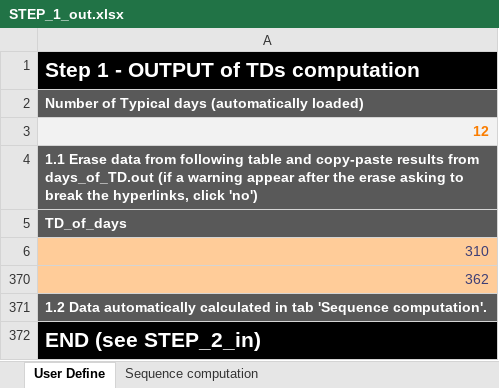
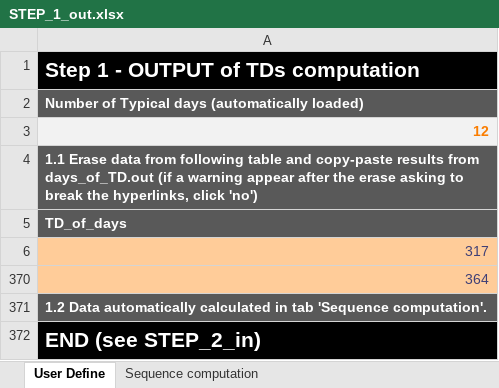
Before and after one commit to energyscope/EnergyScope_multi_criteria, an Excel workbook: Data_management/STEP_1_out.xlsx, sheet User Define, drawn as a sheet; values as stored, in another font and other column widths than the file's, no borders; the diff names each change by its address in the sheet, - before the commit and + after, or states it on an @@ line.

Commit message:
Correction distance formulation in step 1

```diff
--- a/Data_management/STEP_1_out.xlsx (sheet User Define)
+++ b/Data_management/STEP_1_out.xlsx (sheet User Define)
-A6: 310
+A6: 317
-A370: 362
+A370: 364
```
Also changed, not shown: sheet Sequence computation, hidden cells, 4 other files.
